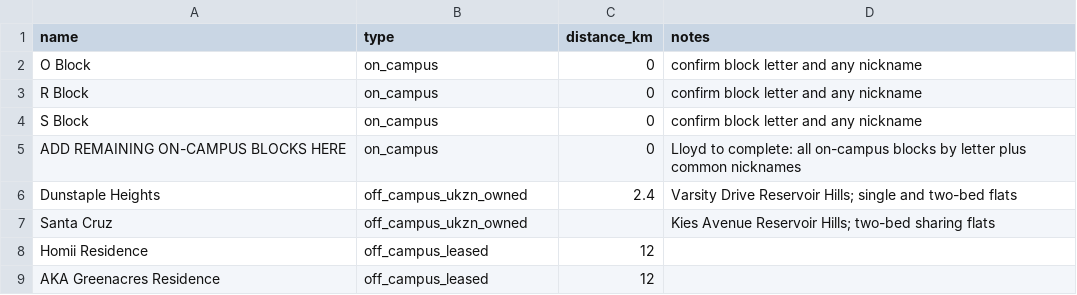
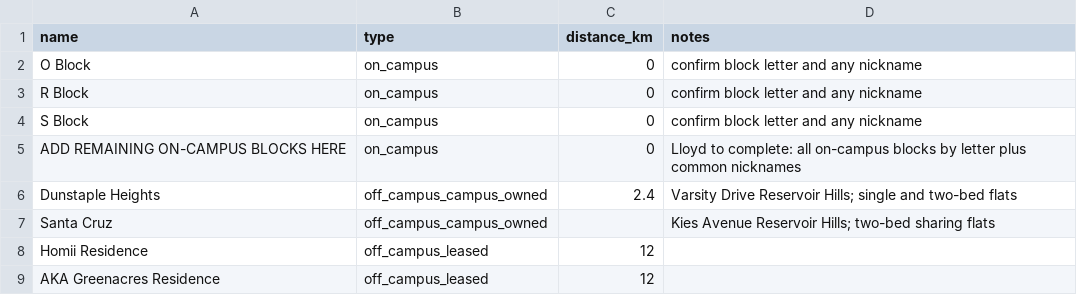
Before and after one commit to lloydngunze012-gif/MzansiVille, a CSV file: data/campusville/residences.csv, drawn as a sheet; only a part is shown.

Commit message:
Remove real university branding from cover and data

```diff
--- a/data/campusville/residences.csv
+++ b/data/campusville/residences.csv
@@ -5,4 +5,4 @@ S Block,on_campus,0,confirm block letter and any nickname
 ADD REMAINING ON-CAMPUS BLOCKS HERE,on_campus,0,Lloyd to complete: all on-campus blocks by letter plus common nicknames
-Dunstaple Heights,off_campus_ukzn_owned,2.4,Varsity Drive Reservoir Hills; single and two-bed flats
-Santa Cruz,off_campus_ukzn_owned,,Kies Avenue Reservoir Hills; two-bed sharing flats
+Dunstaple Heights,off_campus_campus_owned,2.4,Varsity Drive Reservoir Hills; single and two-bed flats
+Santa Cruz,off_campus_campus_owned,,Kies Avenue Reservoir Hills; two-bed sharing flats
 Homii Residence,off_campus_leased,12,
```
Also changed, not shown: 4 other files.
